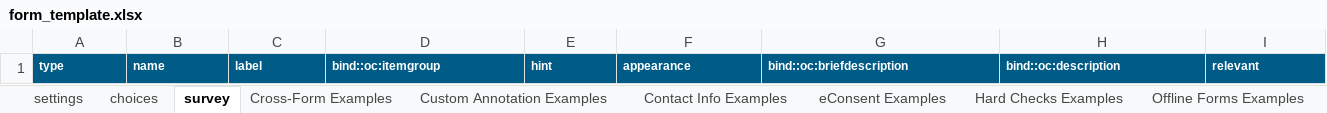
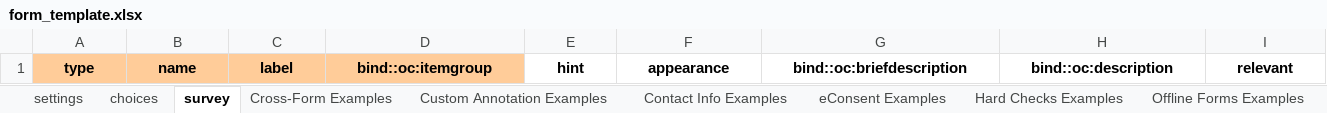
Before and after one commit to dswanker/oc-ai-pipeline, an Excel workbook: skills/edc-builder/scripts/form_template.xlsx, sheet survey, drawn as a sheet; only a part is shown; values as stored, in another font and other column widths than the file's, no borders; the diff covers the shown part only; the diff names each change by its address in the sheet, - before the commit and + after, or states it on an @@ line.

```diff
--- a/skills/edc-builder/scripts/form_template.xlsx (sheet survey)
+++ b/skills/edc-builder/scripts/form_template.xlsx (sheet survey)
-A1:D1 fill: #005C87
+A1:D1 fill: #FFCC99
@@ A1:I1 text colour: #FFFFFF → black, text size: larger, alignment: left → center @@
-E1:I1 fill: #005C87
+E1:I1 fill: none
```
Also changed, not shown: cell formats elsewhere in this sheet, sheet Cross-Form Examples, sheet settings, sheet choices, sheet Contact Info Examples, sheet Custom Annotation Examples, sheet Offline Forms Examples, 2 more sheets, 3 other files.
